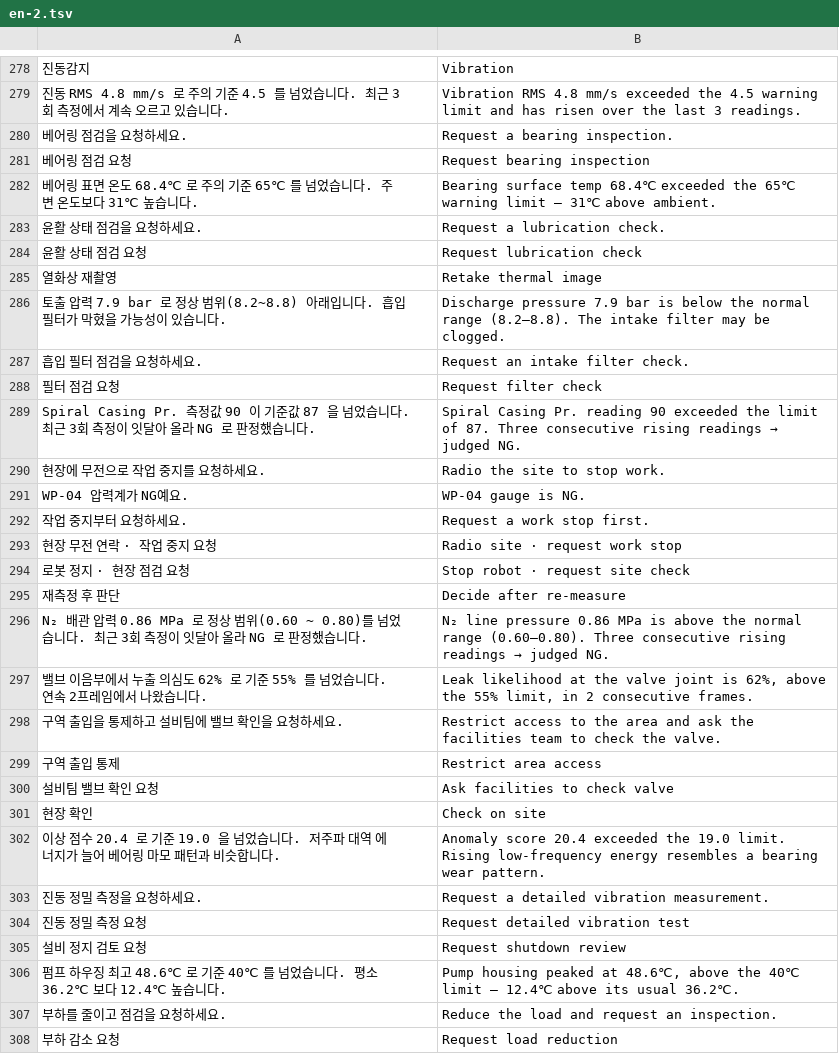
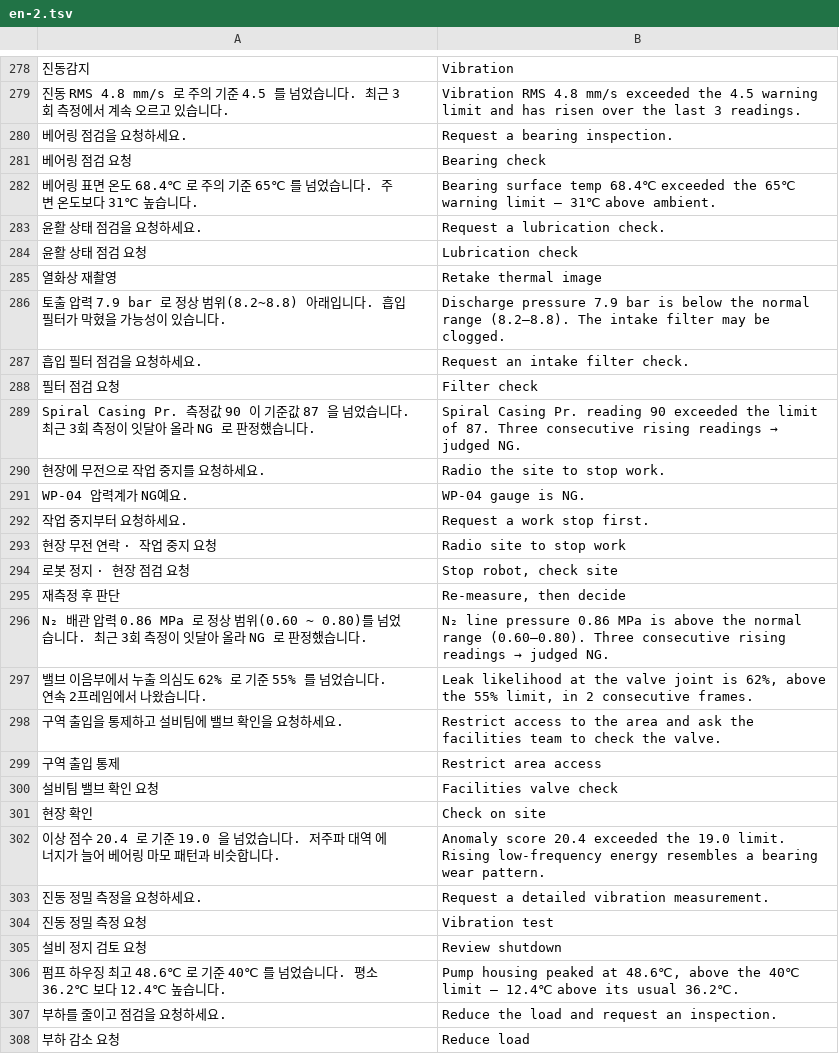
Before and after one commit to 01hye0ne/aprism-web, a TSV file: tools/i18n/en-2.tsv, drawn as a sheet; only a part is shown, gaps mark what is left out; the diff covers the shown part only; the diff names each change by its address in the sheet, - before the commit and + after, or states it on an @@ line.

```diff
--- a/tools/i18n/en-2.tsv
+++ b/tools/i18n/en-2.tsv
-B281: Request bearing inspection
+B281: Bearing check
-B284: Request lubrication check
+B284: Lubrication check
-B288: Request filter check
+B288: Filter check
-B293: Radio site · request work stop
+B293: Radio site to stop work
-B294: Stop robot · request site check
+B294: Stop robot, check site
-B295: Decide after re-measure
+B295: Re-measure, then decide
-B300: Ask facilities to check valve
+B300: Facilities valve check
-B304: Request detailed vibration test
+B304: Vibration test
-B305: Request shutdown review
+B305: Review shutdown
-B308: Request load reduction
+B308: Reduce load
```
Also changed, not shown: 11 edited cells elsewhere in this file, tools/i18n/en-1.tsv, tools/i18n/en-3.tsv, 25 other files.
